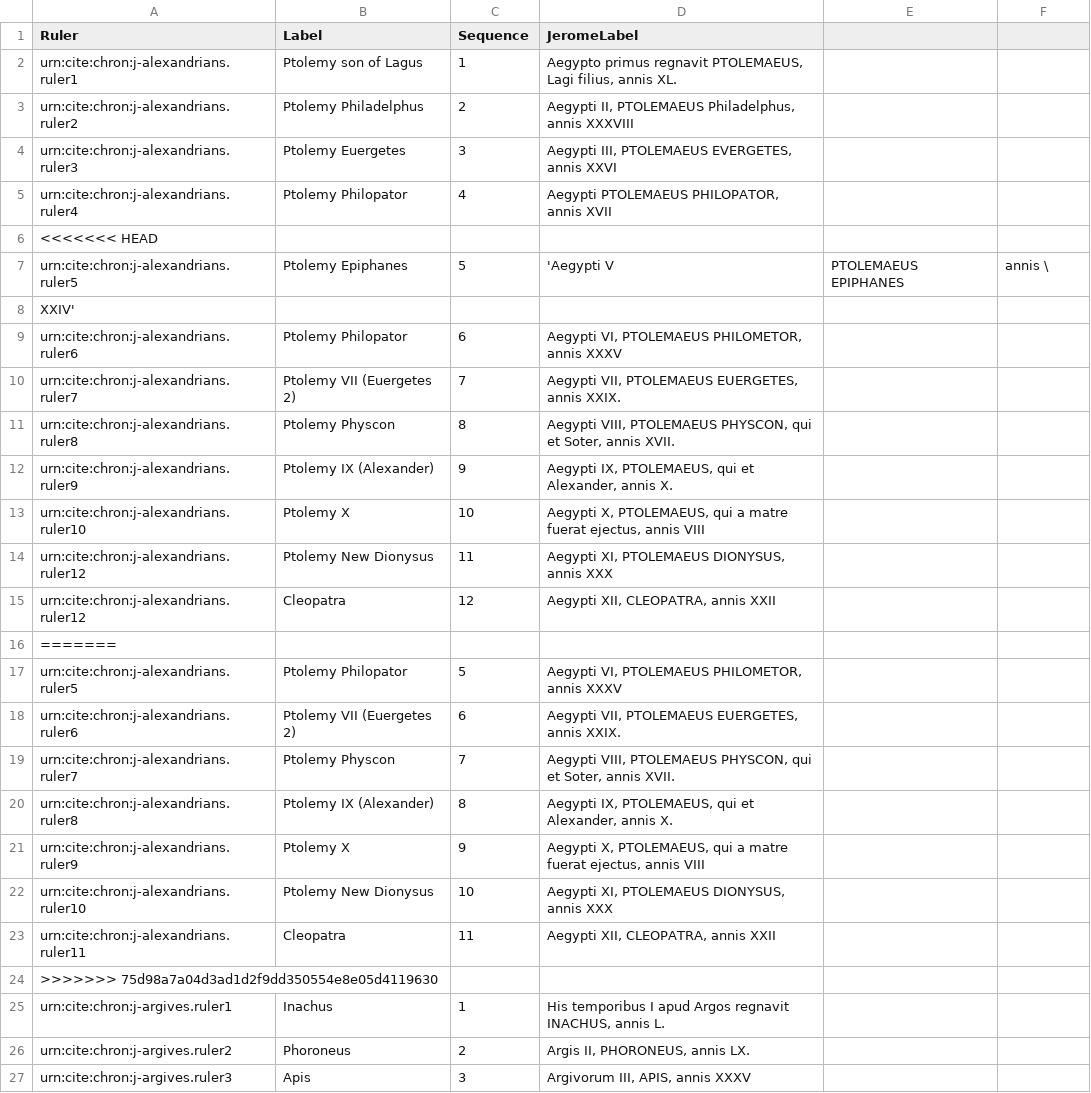
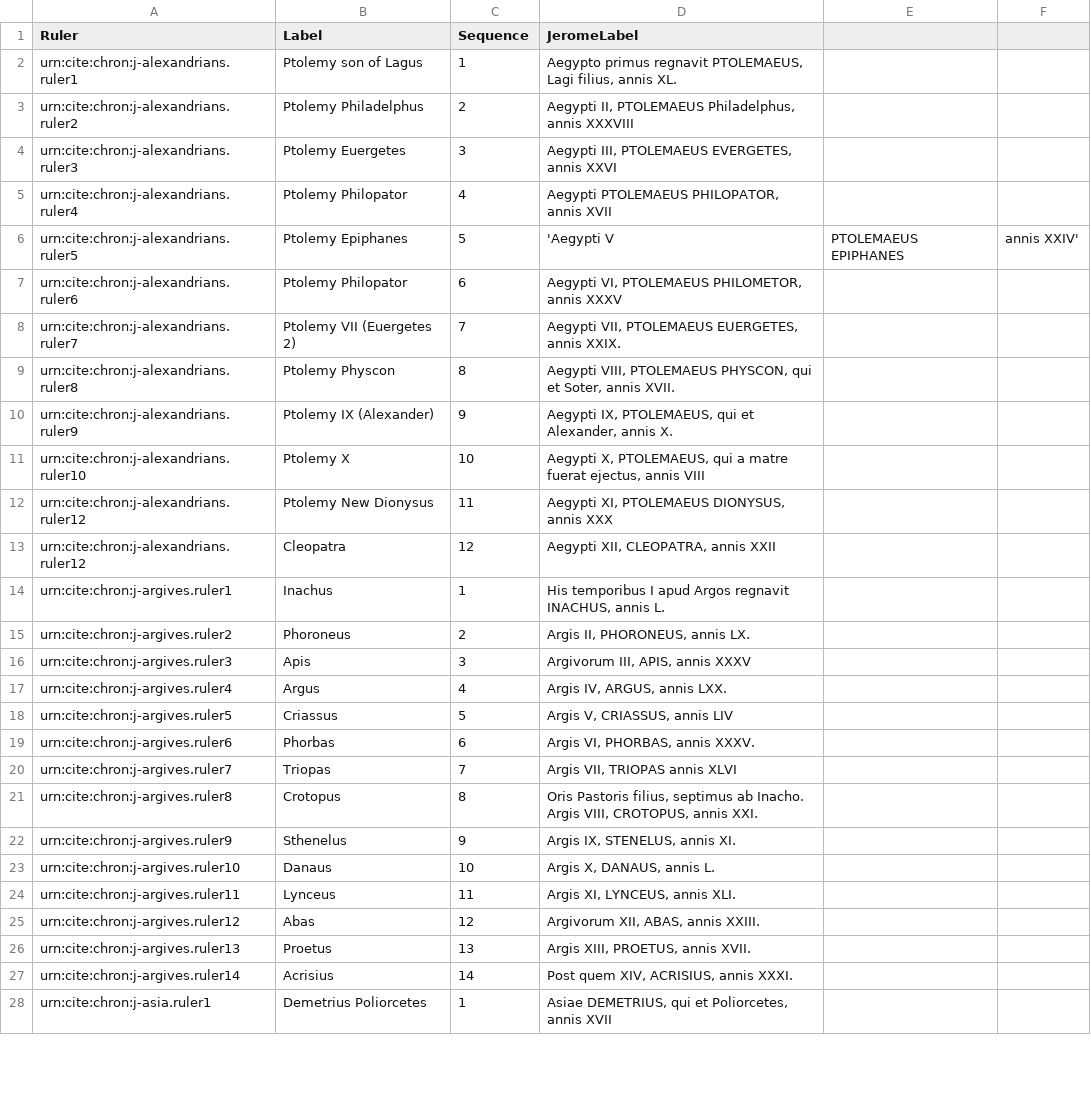
Before and after one commit to neelsmith/chronicles, a CSV file: collections/jeromeseqq.csv, drawn as a sheet; only a part is shown; the shorter side is filled out with more unchanged rows.

Commit message:
Merged

```diff
--- a/collections/jeromeseqq.csv
+++ b/collections/jeromeseqq.csv
@@ -5,5 +5,3 @@ urn:cite:chron:j-alexandrians.ruler3,Ptolemy Euergetes,3,"Aegypti III, PTOLEMAEU
 urn:cite:chron:j-alexandrians.ruler4,Ptolemy Philopator,4,"Aegypti PTOLEMAEUS PHILOPATOR, annis XVII"
-<<<<<<< HEAD
-urn:cite:chron:j-alexandrians.ruler5,Ptolemy Epiphanes,5,'Aegypti V, PTOLEMAEUS EPIPHANES, annis \
-XXIV'
+urn:cite:chron:j-alexandrians.ruler5,Ptolemy Epiphanes,5,'Aegypti V, PTOLEMAEUS EPIPHANES, annis XXIV'
 urn:cite:chron:j-alexandrians.ruler6,Ptolemy Philopator,6,"Aegypti VI, PTOLEMAEUS PHILOMETOR, annis XXXV"
@@ -15,11 +13,2 @@ urn:cite:chron:j-alexandrians.ruler12,Ptolemy New Dionysus,11,"Aegypti XI, PTOLE
 urn:cite:chron:j-alexandrians.ruler12,Cleopatra,12,"Aegypti XII, CLEOPATRA, annis XXII"
-=======
-urn:cite:chron:j-alexandrians.ruler5,Ptolemy Philopator,5,"Aegypti VI, PTOLEMAEUS PHILOMETOR, annis XXXV"
-urn:cite:chron:j-alexandrians.ruler6,Ptolemy VII (Euergetes 2),6,"Aegypti VII, PTOLEMAEUS EUERGETES, annis XXIX."
-urn:cite:chron:j-alexandrians.ruler7,Ptolemy Physcon,7,"Aegypti VIII, PTOLEMAEUS PHYSCON, qui et Soter, annis XVII."
-urn:cite:chron:j-alexandrians.ruler8,Ptolemy IX (Alexander),8,"Aegypti IX, PTOLEMAEUS, qui et Alexander, annis X."
-urn:cite:chron:j-alexandrians.ruler9,Ptolemy X,9,"Aegypti X, PTOLEMAEUS, qui a matre fuerat ejectus, annis VIII"
-urn:cite:chron:j-alexandrians.ruler10,Ptolemy New Dionysus,10,"Aegypti XI, PTOLEMAEUS DIONYSUS, annis XXX"
-urn:cite:chron:j-alexandrians.ruler11,Cleopatra,11,"Aegypti XII, CLEOPATRA, annis XXII"
->>>>>>> 75d98a7a04d3ad1d2f9dd350554e8e05d4119630
 urn:cite:chron:j-argives.ruler1,Inachus,1,"His temporibus I apud Argos regnavit INACHUS, annis L."
```
